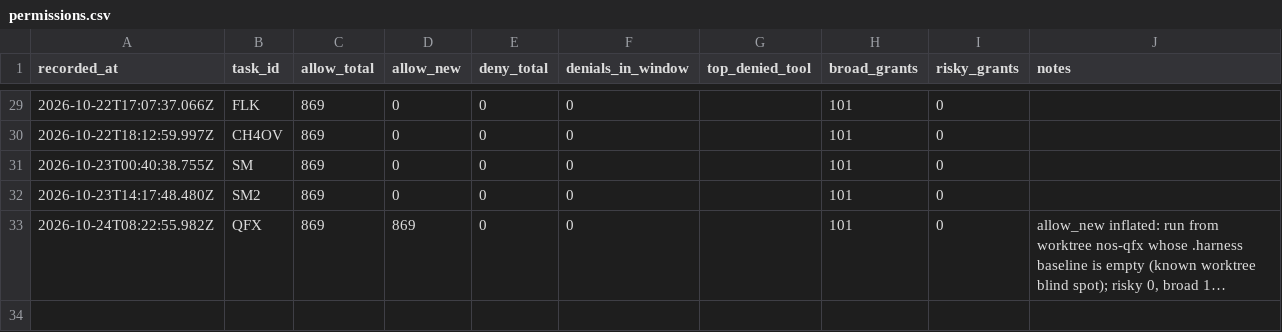
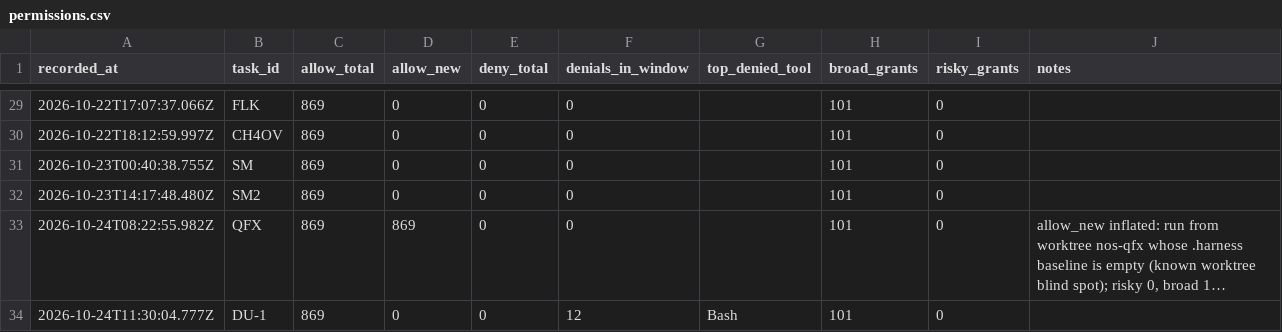
Before and after one commit to ShubhamKr07/network-optimization-studio, a CSV file: docs/superpowers/metrics/permissions.csv, drawn as a sheet; only a part is shown, gaps mark what is left out; long unchanged cells end in …; the diff names each change by its address in the sheet, - before the commit and + after, or states it on an @@ line.

```diff
--- a/docs/superpowers/metrics/permissions.csv
+++ b/docs/superpowers/metrics/permissions.csv
+row 34: 2026-10-24T11:30:04.777Z | DU-1 | 869 | 0 | 0 | 12 | Bash | 101 | 0
```
Also changed, not shown: docs/superpowers/metrics/failures.csv, docs/superpowers/metrics/tasks.csv, 1 other file.
